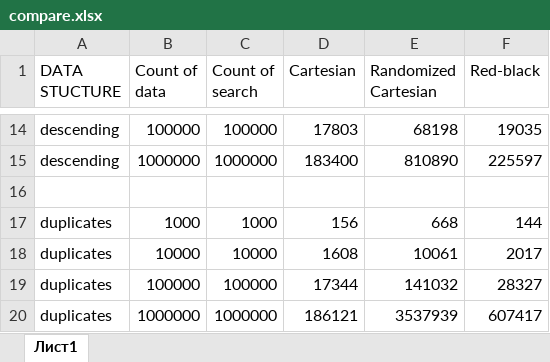
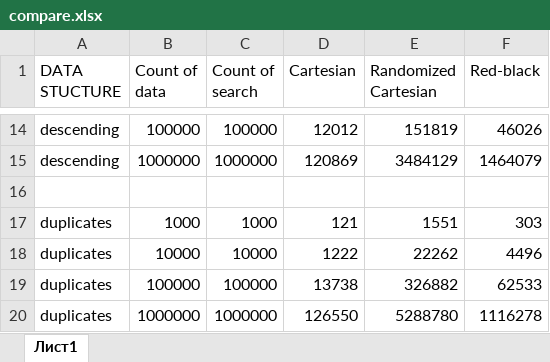
Before and after one commit to alkaev/binary-balanced-trees, an Excel workbook: compare.xlsx, sheet Лист1, drawn as a sheet; only a part is shown, gaps mark what is left out; values as stored, in another font and other column widths than the file's, no borders; the diff covers the shown part only; the diff names each change by its address in the sheet, - before the commit and + after, or states it on an @@ line.

```diff
--- a/compare.xlsx (sheet Лист1)
+++ b/compare.xlsx (sheet Лист1)
-D14 (Cartesian): 17803
+D14 (Cartesian): 12012
-E14 (Randomized Cartesian): 68198
+E14 (Randomized Cartesian): 151819
-F14 (Red-black): 19035
+F14 (Red-black): 46026
-D15 (Cartesian): 183400
+D15 (Cartesian): 120869
-E15 (Randomized Cartesian): 810890
+E15 (Randomized Cartesian): 3484129
-F15 (Red-black): 225597
+F15 (Red-black): 1464079
-D17 (Cartesian): 156
+D17 (Cartesian): 121
-E17 (Randomized Cartesian): 668
+E17 (Randomized Cartesian): 1551
-F17 (Red-black): 144
+F17 (Red-black): 303
-D18 (Cartesian): 1608
+D18 (Cartesian): 1222
-E18 (Randomized Cartesian): 10061
+E18 (Randomized Cartesian): 22262
-F18 (Red-black): 2017
+F18 (Red-black): 4496
-D19 (Cartesian): 17344
+D19 (Cartesian): 13738
-E19 (Randomized Cartesian): 141032
+E19 (Randomized Cartesian): 326882
-F19 (Red-black): 28327
+F19 (Red-black): 62533
-D20 (Cartesian): 186121
+D20 (Cartesian): 126550
-E20 (Randomized Cartesian): 3537939
+E20 (Randomized Cartesian): 5288780
-F20 (Red-black): 607417
+F20 (Red-black): 1116278
```
Also changed, not shown: 30 edited cells elsewhere in this sheet, 3 other files.
